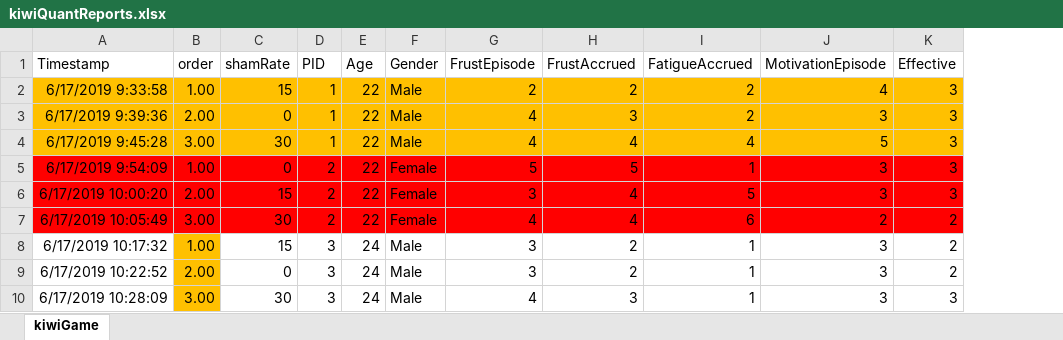
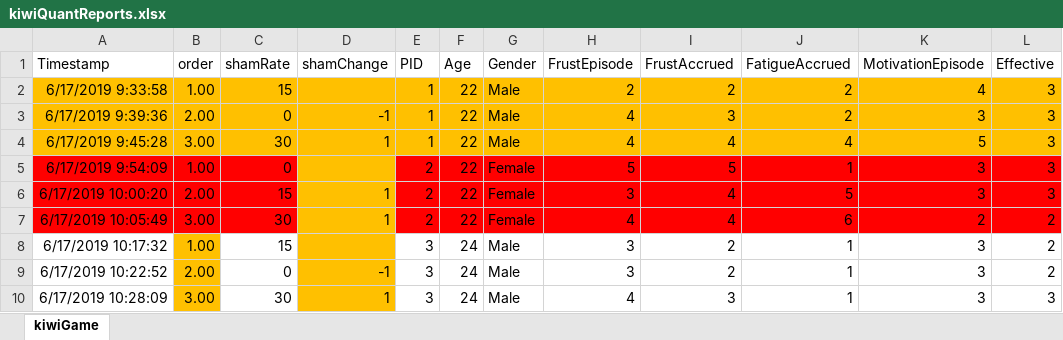
Before and after one commit to med-material/bci-kiwi-runner, an Excel workbook: experiment-data/kiwiQuantReports.xlsx, sheet kiwiGame, drawn as a sheet; only a part is shown; values as stored, in another font and other column widths than the file's, no borders; the diff names each change by its address in the sheet, - before the commit and + after, or states it on an @@ line.

Commit message:
update on LMER models and shamChange as a variable

```diff
--- a/experiment-data/kiwiQuantReports.xlsx (sheet kiwiGame)
+++ b/experiment-data/kiwiQuantReports.xlsx (sheet kiwiGame)
+column D (shamChange), rows 3-10: -1 | 1 |  | 1 | 1 |  | -1 | 1
```
Also changed, not shown: 4 other files.
